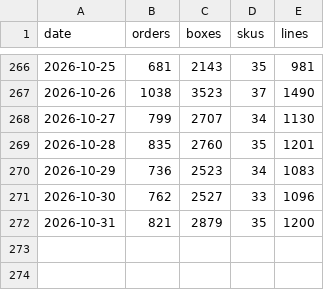
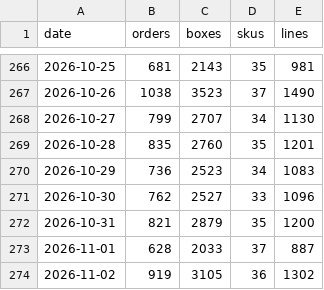
Before and after one commit to lkf99556/dm-orders-dashboard, a CSV file: data/total_daily.csv, drawn as a sheet; only a part is shown, gaps mark what is left out.

```diff
--- a/data/total_daily.csv
+++ b/data/total_daily.csv
@@ -272 +272,3 @@ date,orders,boxes,skus,lines
 2026-10-31,821,2879,35,1200
+2026-11-01,628,2033,37,887
+2026-11-02,919,3105,36,1302
```
Also changed, not shown: data/team_daily.csv, 4 other files.
